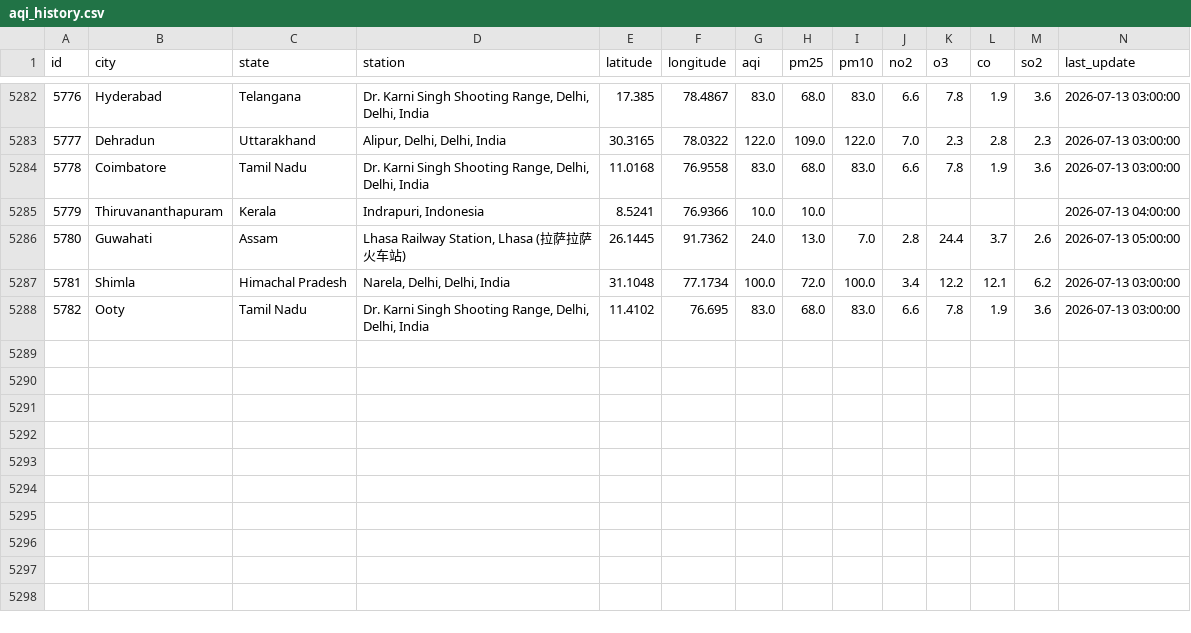
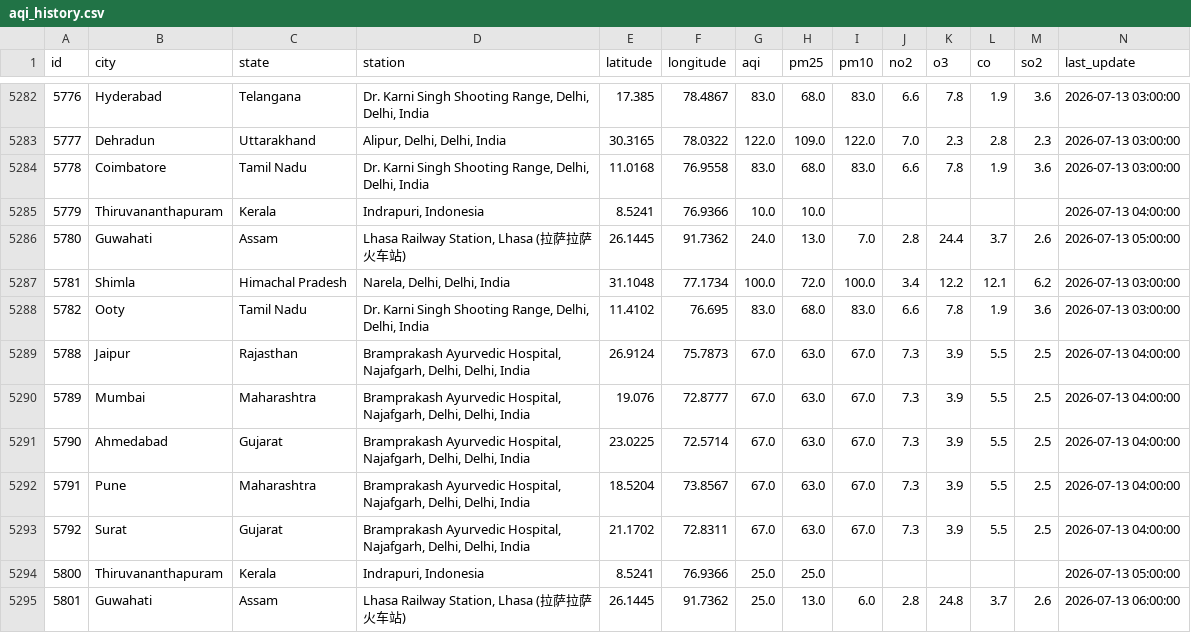
Before and after one commit to Sxdarksoul/AQI-pipeline, a CSV file: aqi_history.csv, drawn as a sheet; only a part is shown, gaps mark what is left out; rows hold the shown columns only; the diff names each change by its address in the sheet, - before the commit and + after, or states it on an @@ line.

```diff
--- a/aqi_history.csv
+++ b/aqi_history.csv
+row 5289: 5788 | Jaipur | Rajasthan | Bramprakash Ayurvedic Hospital, Najafgarh, Delhi, Delhi, India | 26.9124 | 75.7873 | 67.0 | 63.0 | 67.0 | 7.3 | 3.9 | 5.5 | 2.5 | 2026-07-13 04:00:00
+row 5290: 5789 | Mumbai | Maharashtra | Bramprakash Ayurvedic Hospital, Najafgarh, Delhi, Delhi, India | 19.076 | 72.8777 | 67.0 | 63.0 | 67.0 | 7.3 | 3.9 | 5.5 | 2.5 | 2026-07-13 04:00:00
+row 5291: 5790 | Ahmedabad | Gujarat | Bramprakash Ayurvedic Hospital, Najafgarh, Delhi, Delhi, India | 23.0225 | 72.5714 | 67.0 | 63.0 | 67.0 | 7.3 | 3.9 | 5.5 | 2.5 | 2026-07-13 04:00:00
+row 5292: 5791 | Pune | Maharashtra | Bramprakash Ayurvedic Hospital, Najafgarh, Delhi, Delhi, India | 18.5204 | 73.8567 | 67.0 | 63.0 | 67.0 | 7.3 | 3.9 | 5.5 | 2.5 | 2026-07-13 04:00:00
+row 5293: 5792 | Surat | Gujarat | Bramprakash Ayurvedic Hospital, Najafgarh, Delhi, Delhi, India | 21.1702 | 72.8311 | 67.0 | 63.0 | 67.0 | 7.3 | 3.9 | 5.5 | 2.5 | 2026-07-13 04:00:00
+row 5294: 5800 | Thiruvananthapuram | Kerala | Indrapuri, Indonesia | 8.5241 | 76.9366 | 25.0 | 25.0 |  |  |  |  |  | 2026-07-13 05:00:00
+row 5295: 5801 | Guwahati | Assam | Lhasa Railway Station, Lhasa (拉萨拉萨火车站) | 26.1445 | 91.7362 | 25.0 | 13.0 | 6.0 | 2.8 | 24.8 | 3.7 | 2.6 | 2026-07-13 06:00:00
```
Also changed, not shown: aqi_latest.csv, aqi_state.csv, 1 other file.
